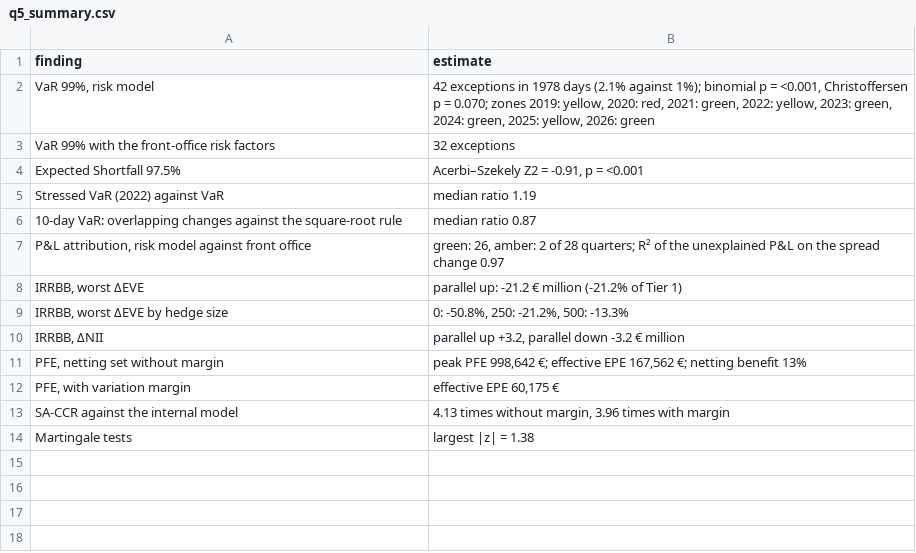
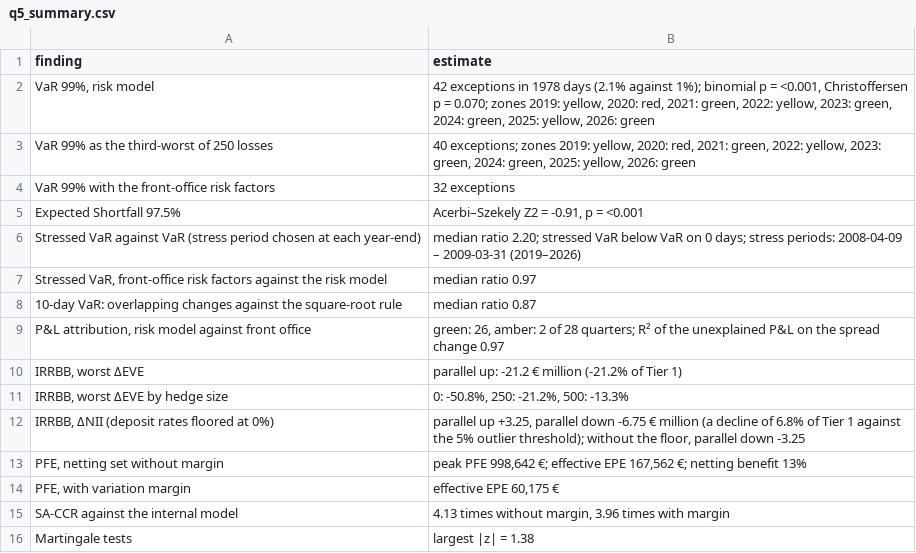
Before and after one commit to MangirdasMikalkenas/Weather_as_a_price_driver_-_Lithuanian_day-ahead_power_prices-_2023-2026, a CSV file: figures/q5_summary.csv, drawn as a sheet; removed rows and columns are numbered as before the commit, all else as after; the diff names each change by its address in the sheet, - before the commit and + after, or states it on an @@ line.

Commit message:
Address review: small-sample DM test, stressed VaR, NII deposit floor
- Diebold-Mariano test for short samples (EWC long-run variance, t critical values); Stressed VaR: stress period chosen at each year-end from ECB curves since 2004; IRRBB: 0% floor on deposit rates, NII falls by 6.75% of Tier 1 under parallel down, above the 5% outlier threshold; VaR and ES with a stated quantile convention and a third-worst-loss sensitivity, PLA zones per MAR32; Banking-book cash flows, present value and NII moved to src/bank_products.py; Notebook 04 reads the intervals from a hand-off file written by notebook 03; Documents: neutral framing, corrected wording, one-page validation summary

```diff
--- a/figures/q5_summary.csv
+++ b/figures/q5_summary.csv
+row 3: VaR 99% as the third-worst of 250 losses | 40 exceptions; zones 2019: yellow, 2020: red, 2021: green, 2022: yellow, 2023: green, 2024: green, 2025: yellow, 2026: green
-row 5: Stressed VaR (2022) against VaR | median ratio 1.19
+row 6: Stressed VaR against VaR (stress period chosen at each year-end) | median ratio 2.20; stressed VaR below VaR on 0 days; stress periods: 2008-04-09 – 2009-03-31 (2019–2026)
+row 7: Stressed VaR, front-office risk factors against the risk model | median ratio 0.97
-row 10: IRRBB, ΔNII | parallel up +3.2, parallel down -3.2 € million
+row 12: IRRBB, ΔNII (deposit rates floored at 0%) | parallel up +3.25, parallel down -6.75 € million (a decline of 6.8% of Tier 1 against the 5% outlier threshold); without the floor, parallel down -3.25
```
Also changed, not shown: figures/q3_v2_summary.csv, 15 other files.
